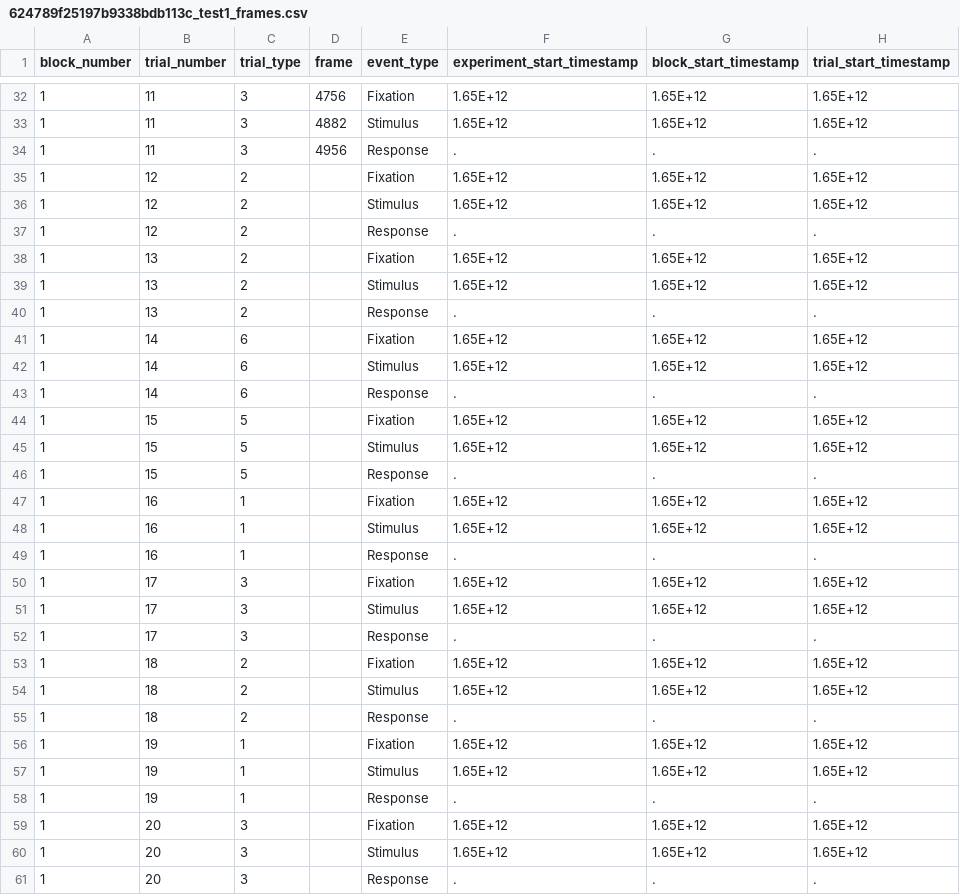
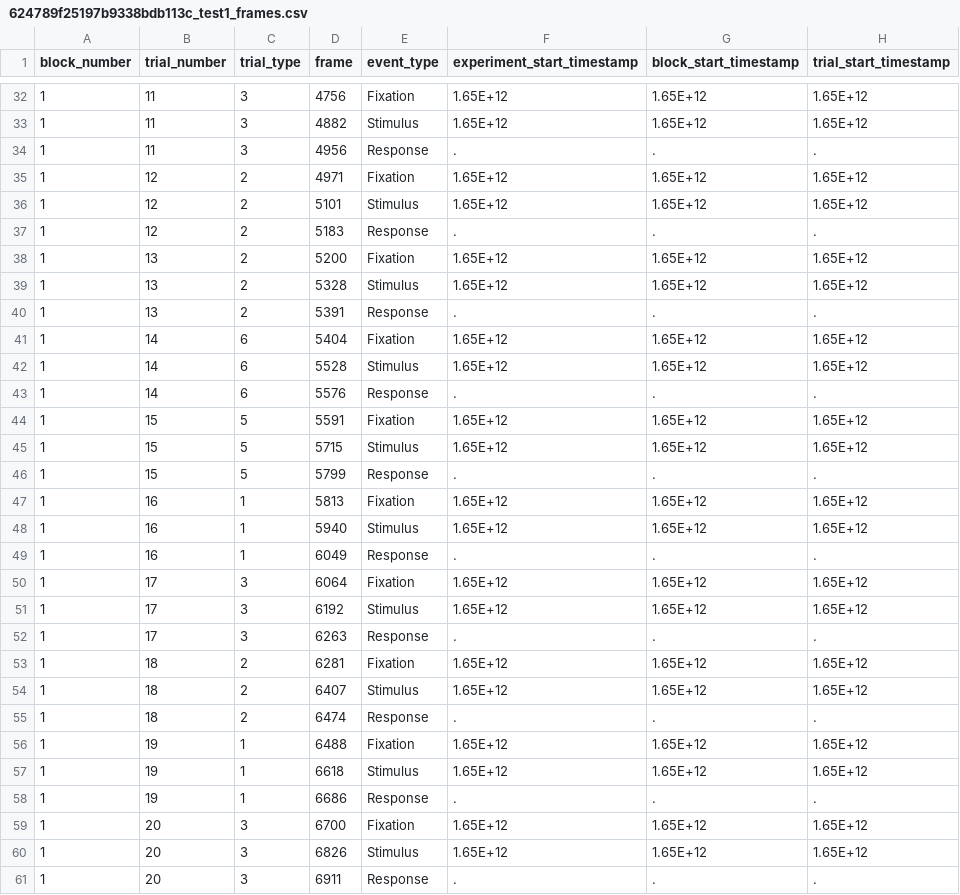
Before and after one commit to ChildMindInstitute/mindlogger-time-tests, a CSV file: input/flanker_test_20220405/624789f25197b9338bdb113c_test1_frames.csv, drawn as a sheet; only a part is shown, gaps mark what is left out; the diff covers the shown part only; the diff names each change by its address in the sheet, - before the commit and + after, or states it on an @@ line.

```diff
--- a/input/flanker_test_20220405/624789f25197b9338bdb113c_test1_frames.csv
+++ b/input/flanker_test_20220405/624789f25197b9338bdb113c_test1_frames.csv
-D35 (frame): (empty)
+D35 (frame): 4971
-D36 (frame): (empty)
+D36 (frame): 5101
-D37 (frame): (empty)
+D37 (frame): 5183
-D38 (frame): (empty)
+D38 (frame): 5200
-D39 (frame): (empty)
+D39 (frame): 5328
-D40 (frame): (empty)
+D40 (frame): 5391
-D41 (frame): (empty)
+D41 (frame): 5404
-D42 (frame): (empty)
+D42 (frame): 5528
-D43 (frame): (empty)
+D43 (frame): 5576
-D44 (frame): (empty)
+D44 (frame): 5591
-D45 (frame): (empty)
+D45 (frame): 5715
-D46 (frame): (empty)
+D46 (frame): 5799
-D47 (frame): (empty)
+D47 (frame): 5813
-D48 (frame): (empty)
+D48 (frame): 5940
-D49 (frame): (empty)
+D49 (frame): 6049
-D50 (frame): (empty)
+D50 (frame): 6064
-D51 (frame): (empty)
+D51 (frame): 6192
-D52 (frame): (empty)
+D52 (frame): 6263
-D53 (frame): (empty)
+D53 (frame): 6281
-D54 (frame): (empty)
+D54 (frame): 6407
-D55 (frame): (empty)
+D55 (frame): 6474
-D56 (frame): (empty)
+D56 (frame): 6488
-D57 (frame): (empty)
+D57 (frame): 6618
-D58 (frame): (empty)
+D58 (frame): 6686
-D59 (frame): (empty)
+D59 (frame): 6700
-D60 (frame): (empty)
+D60 (frame): 6826
-D61 (frame): (empty)
+D61 (frame): 6911
```
Also changed, not shown: 30 edited cells elsewhere in this file, 1 other file.
